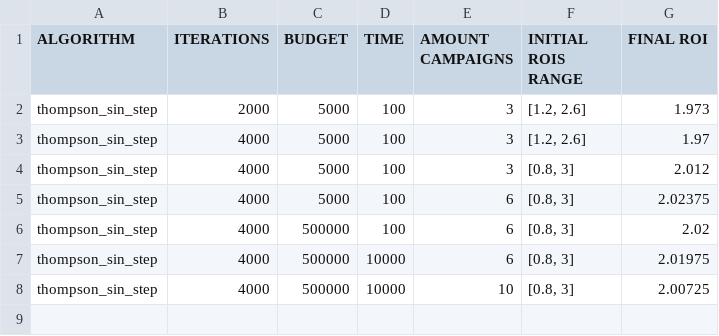
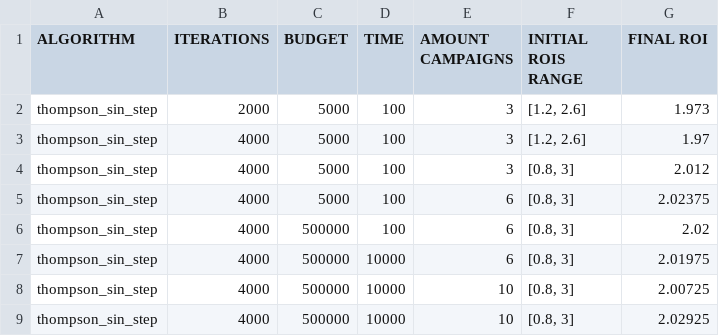
Before and after one commit to antoniofrancaib/MAB-algorithms, a CSV file: test_data.csv, drawn as a sheet; the diff names each change by its address in the sheet, - before the commit and + after, or states it on an @@ line.

```diff
--- a/test_data.csv
+++ b/test_data.csv
+row 9: thompson_sin_step | 4000 | 500000 | 10000 | 10 | [0.8, 3] | 2.02925
```
Also changed, not shown: 4 other files.
